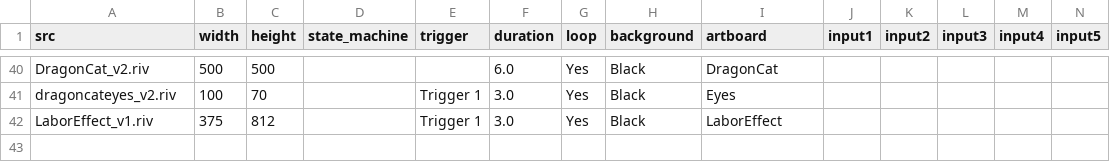
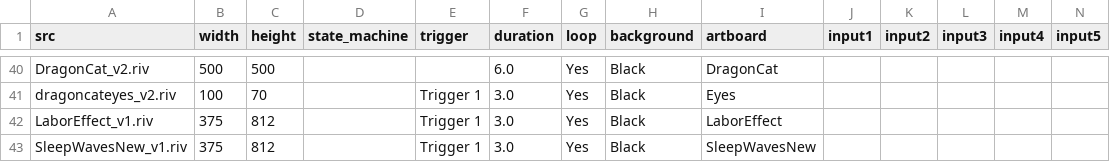
Before and after one commit to KurganskiYu/Rive, a CSV file: videos.csv, drawn as a sheet; only a part is shown, gaps mark what is left out; rows hold the shown columns only; the diff names each change by its address in the sheet, - before the commit and + after, or states it on an @@ line.

Commit message:
SleepWavesNew

```diff
--- a/videos.csv
+++ b/videos.csv
+row 43: SleepWavesNew_v1.riv | 375 | 812 |  | Trigger 1 | 3.0 | Yes | Black | SleepWavesNew
```
Also changed, not shown: 8 other files.
